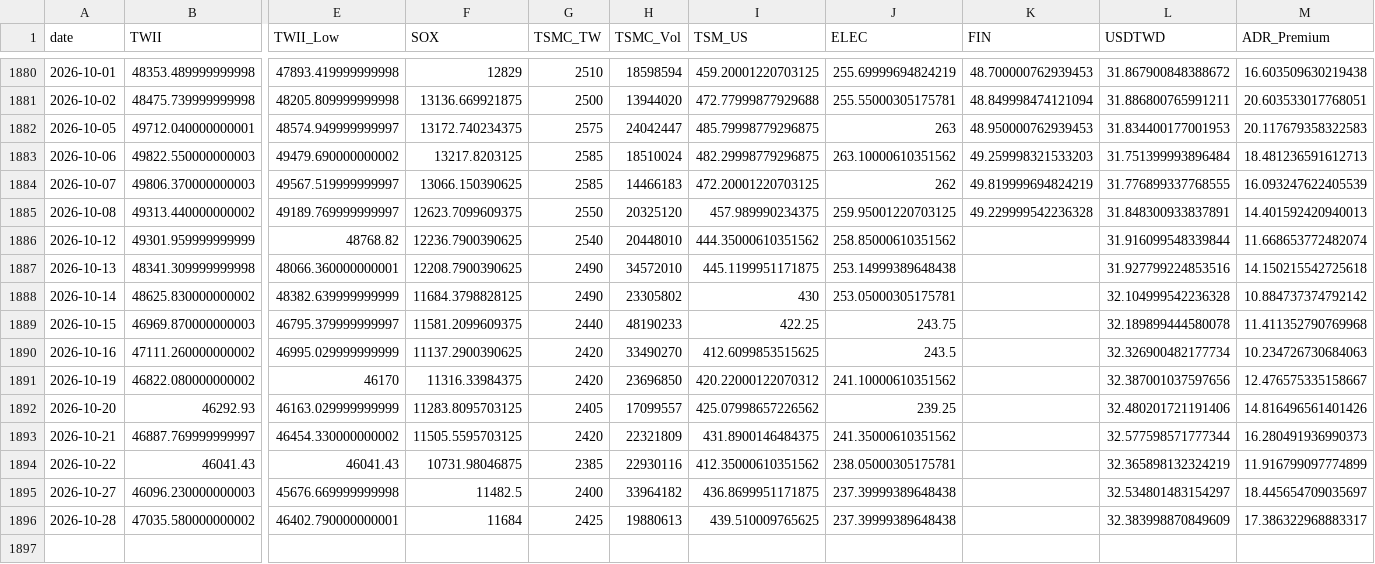
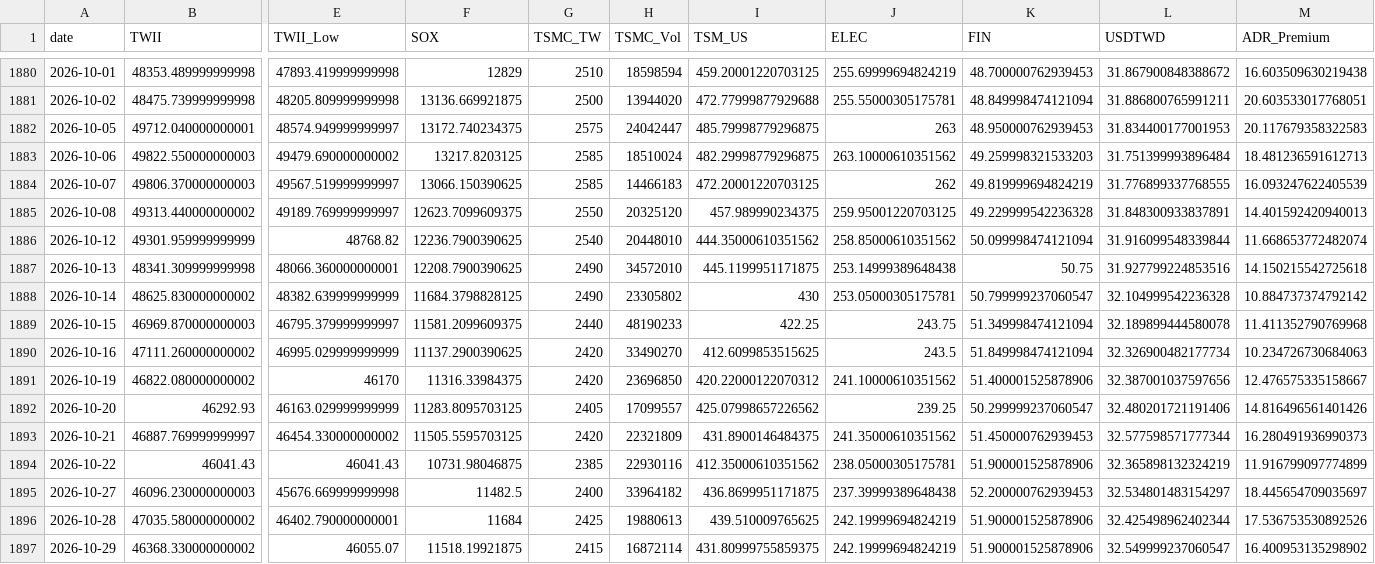
Before and after one commit to soldier86100-ai/TWII_STOCK, a CSV file: cache/market_data_cache.csv, drawn as a sheet; only a part is shown, gaps mark what is left out; rows hold the shown columns only; the diff names each change by its address in the sheet, - before the commit and + after, or states it on an @@ line.

```diff
--- a/cache/market_data_cache.csv
+++ b/cache/market_data_cache.csv
-K1886 (FIN): (empty)
+K1886 (FIN): 50.099998474121094
-K1887 (FIN): (empty)
+K1887 (FIN): 50.75
-K1888 (FIN): (empty)
+K1888 (FIN): 50.799999237060547
-K1889 (FIN): (empty)
+K1889 (FIN): 51.349998474121094
-K1890 (FIN): (empty)
+K1890 (FIN): 51.849998474121094
-K1891 (FIN): (empty)
+K1891 (FIN): 51.400001525878906
-K1892 (FIN): (empty)
+K1892 (FIN): 50.299999237060547
-K1893 (FIN): (empty)
+K1893 (FIN): 51.450000762939453
-K1894 (FIN): (empty)
+K1894 (FIN): 51.900001525878906
-K1895 (FIN): (empty)
+K1895 (FIN): 52.200000762939453
-J1896 (ELEC): 237.39999389648438
+J1896 (ELEC): 242.19999694824219
-K1896 (FIN): (empty)
+K1896 (FIN): 51.900001525878906
-L1896 (USDTWD): 32.383998870849609
+L1896 (USDTWD): 32.425498962402344
-M1896 (ADR_Premium): 17.386322968883317
+M1896 (ADR_Premium): 17.536753530892526
+row 1897: 2026-10-29 | 46368.330000000002 | 46055.07 | 11518.19921875 | 2415 | 16872114 | 431.80999755859375 | 242.19999694824219 | 51.900001525878906 | 32.549999237060547 | 16.400953135298902
```
Also changed, not shown: cache/signal_cache.csv.
